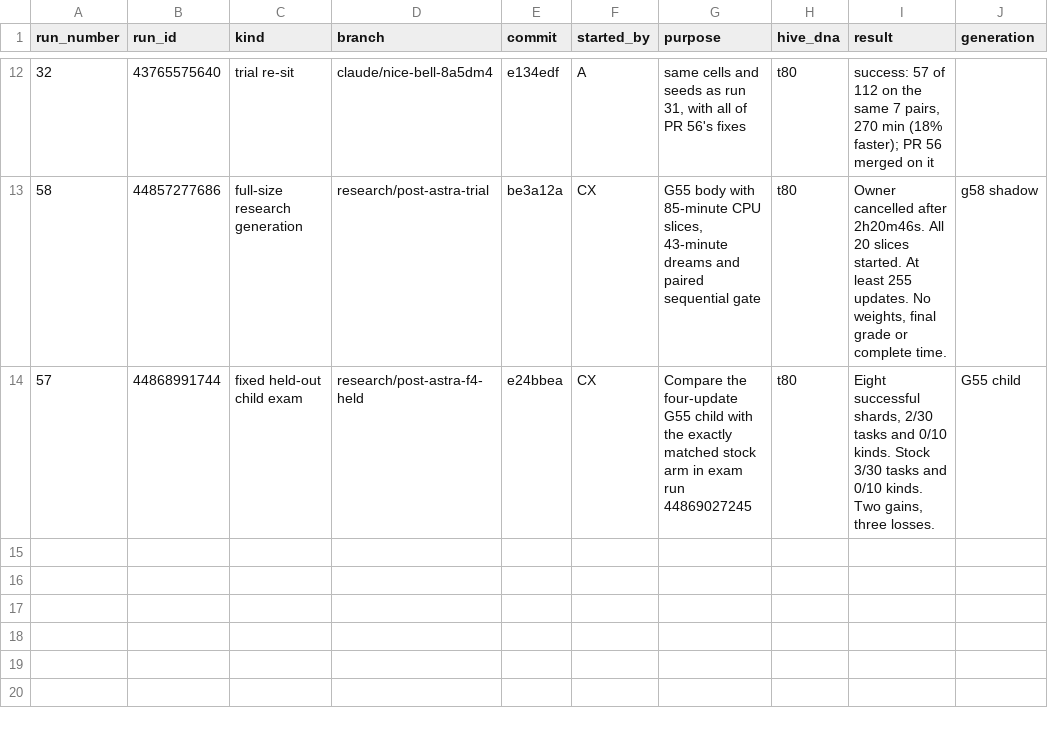
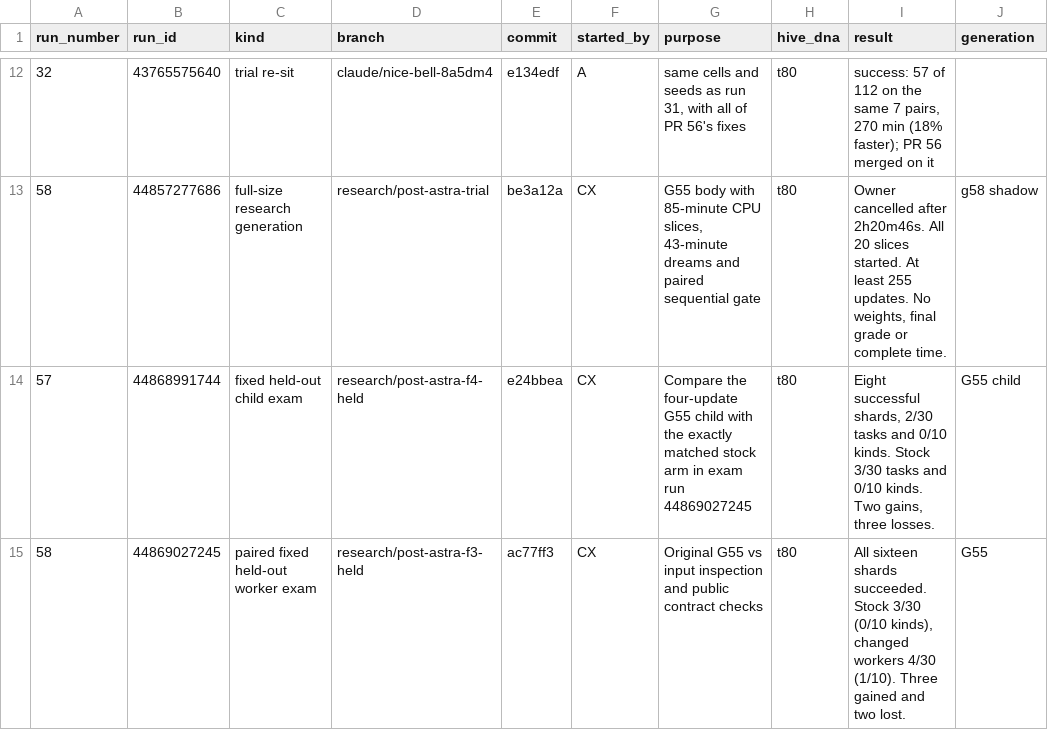
Before and after one commit to Arnav123-s/HiveMIND, a CSV file: docs/runs.csv, drawn as a sheet; only a part is shown, gaps mark what is left out; the diff names each change by its address in the sheet, - before the commit and + after, or states it on an @@ line.

Commit message:
Index the paired worker exam by its own run identifier

```diff
--- a/docs/runs.csv
+++ b/docs/runs.csv
+row 15: 58 | 44869027245 | paired fixed held-out worker exam | research/post-astra-f3-held | ac77ff3 | CX | Original G55 vs input inspection and public contract checks | t80 | All sixteen shards succeeded. Stock 3/30 (0/10 kinds), changed workers 4/30 (1/10). Three gained and two lost. | G55
```
